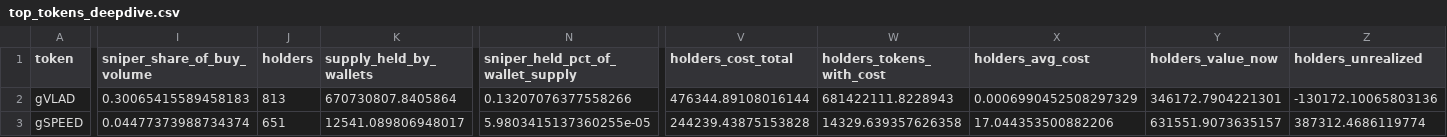
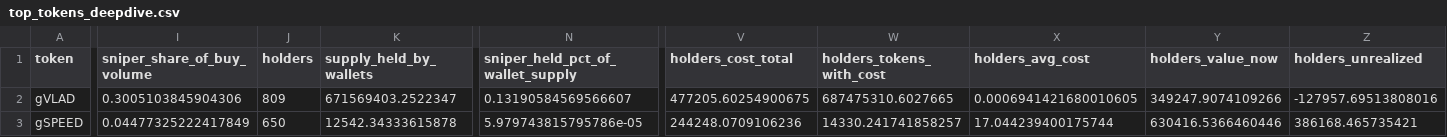
Before and after one commit to ozzyxbt/grail-analytics, a CSV file: out/top_tokens_deepdive.csv, drawn as a sheet; only a part is shown, gaps mark what is left out; the diff covers the shown part only; the diff names each change by its address in the sheet, - before the commit and + after, or states it on an @@ line.

```diff
--- a/out/top_tokens_deepdive.csv
+++ b/out/top_tokens_deepdive.csv
-I2 (sniper_share_of_buy_volume): 0.30065415589458183
+I2 (sniper_share_of_buy_volume): 0.3005103845904306
-J2 (holders): 813
+J2 (holders): 809
-K2 (supply_held_by_wallets): 670730807.8405864
+K2 (supply_held_by_wallets): 671569403.2522347
-N2 (sniper_held_pct_of_wallet_supply): 0.13207076377558266
+N2 (sniper_held_pct_of_wallet_supply): 0.13190584569566607
-V2 (holders_cost_total): 476344.89108016144
+V2 (holders_cost_total): 477205.60254900675
-W2 (holders_tokens_with_cost): 681422111.8228943
+W2 (holders_tokens_with_cost): 687475310.6027665
-X2 (holders_avg_cost): 0.0006990452508297329
+X2 (holders_avg_cost): 0.0006941421680010605
-Y2 (holders_value_now): 346172.7904221301
+Y2 (holders_value_now): 349247.9074109266
-Z2 (holders_unrealized): -130172.10065803136
+Z2 (holders_unrealized): -127957.69513808016
-I3 (sniper_share_of_buy_volume): 0.04477373988734374
+I3 (sniper_share_of_buy_volume): 0.04477325222417849
-J3 (holders): 651
+J3 (holders): 650
-K3 (supply_held_by_wallets): 12541.089806948017
+K3 (supply_held_by_wallets): 12542.34333615878
-N3 (sniper_held_pct_of_wallet_supply): 5.9803415137360255e-05
+N3 (sniper_held_pct_of_wallet_supply): 5.979743815795786e-05
-V3 (holders_cost_total): 244239.43875153828
+V3 (holders_cost_total): 244248.0709106236
-W3 (holders_tokens_with_cost): 14329.639357626358
+W3 (holders_tokens_with_cost): 14330.241741858257
-X3 (holders_avg_cost): 17.044353500882206
+X3 (holders_avg_cost): 17.044239400175744
-Y3 (holders_value_now): 631551.9073635157
+Y3 (holders_value_now): 630416.5366460446
-Z3 (holders_unrealized): 387312.4686119774
+Z3 (holders_unrealized): 386168.465735421
```
Also changed, not shown: 29 edited cells elsewhere in this file, out/day_of_week.csv, out/exclusive_mint_cohorts.csv, 18 other files.
